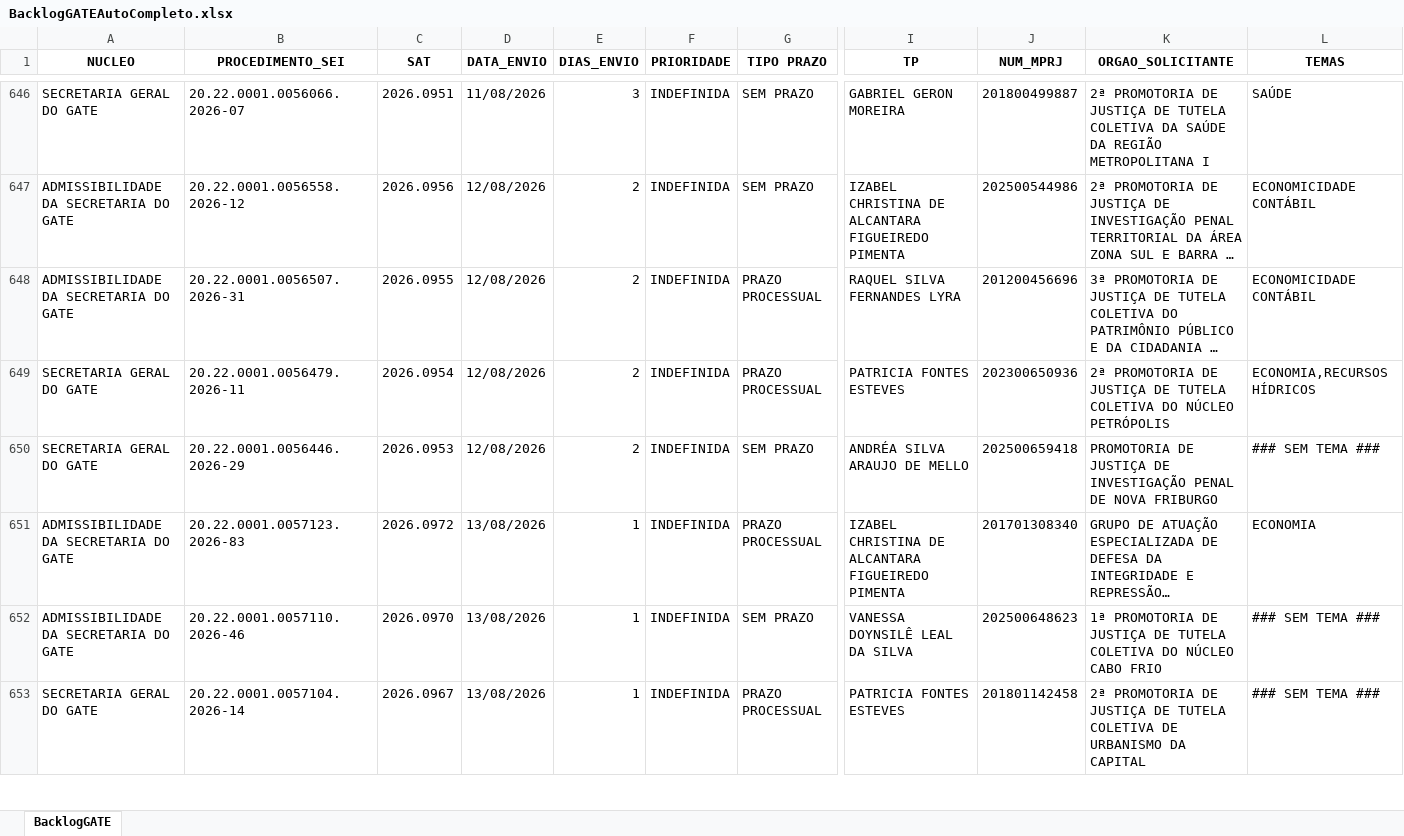
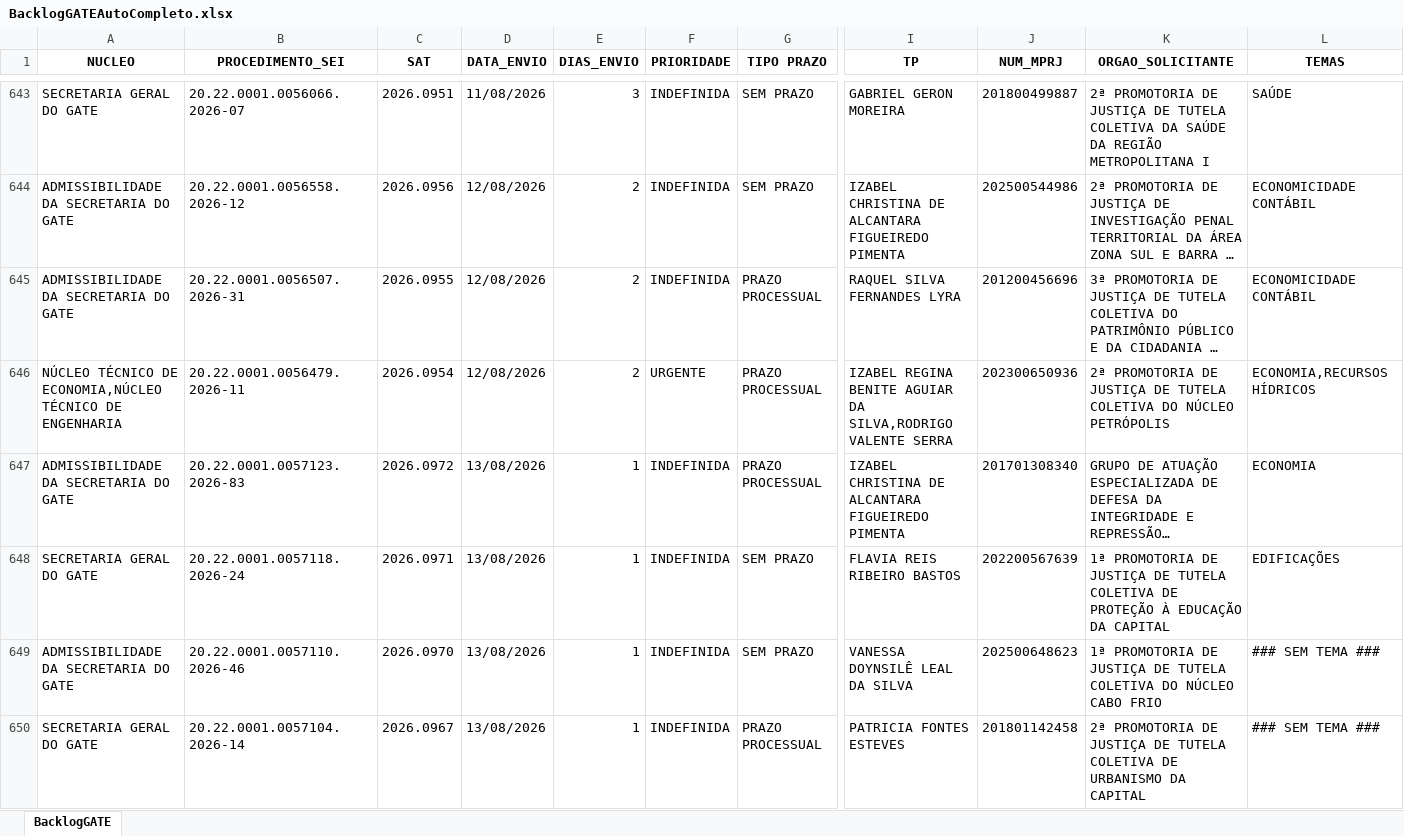
Before and after one commit to pedropaixaomprj/backlog-GATE, an Excel workbook: BacklogGATEAutoCompleto.xlsx, sheet BacklogGATE, drawn as a sheet; only a part is shown, gaps mark what is left out; long unchanged cells end in …; values as stored, in another font and other column widths than the file's, no borders; removed rows and columns are numbered as before the commit, all else as after; rows hold the shown columns only; the diff covers the shown part only; the diff names each change by its address in the sheet, - before the commit and + after, or states it on an @@ line.

```diff
--- a/BacklogGATEAutoCompleto.xlsx (sheet BacklogGATE)
+++ b/BacklogGATEAutoCompleto.xlsx (sheet BacklogGATE)
-A646 (NUCLEO): SECRETARIA GERAL DO GATE
+A646 (NUCLEO): NÚCLEO TÉCNICO DE ECONOMIA,NÚCLEO TÉCNICO DE ENGENHARIA
-F646 (PRIORIDADE): INDEFINIDA
+F646 (PRIORIDADE): URGENTE
-I646 (TP): PATRICIA FONTES ESTEVES
+I646 (TP): IZABEL REGINA BENITE AGUIAR DA SILVA,RODRIGO VALENTE SERRA
-row 650: SECRETARIA GERAL DO GATE | 20.22.0001.0056446.2026-29 | 2026.0953 | 12/08/2026 | 2 | INDEFINIDA | SEM PRAZO | ANDRÉA SILVA ARAUJO DE MELLO | 202500659418 | PROMOTORIA DE JUSTIÇA DE INVESTIGAÇÃO PENAL DE NOVA FRIBURGO | ### SEM TEMA ###
+row 648: SECRETARIA GERAL DO GATE | 20.22.0001.0057118.2026-24 | 2026.0971 | 13/08/2026 | 1 | INDEFINIDA | SEM PRAZO | FLAVIA REIS RIBEIRO BASTOS | 202200567639 | 1ª PROMOTORIA DE JUSTIÇA DE TUTELA COLETIVA DE PROTEÇÃO À EDUCAÇÃO DA CAPITAL | EDIFICAÇÕES
```
Also changed, not shown: 3 added rows, 3 removed rows and 17 edited cells elsewhere in this sheet, SaidaSemITGATEAutoCompleto.xlsx, 1 other file.
